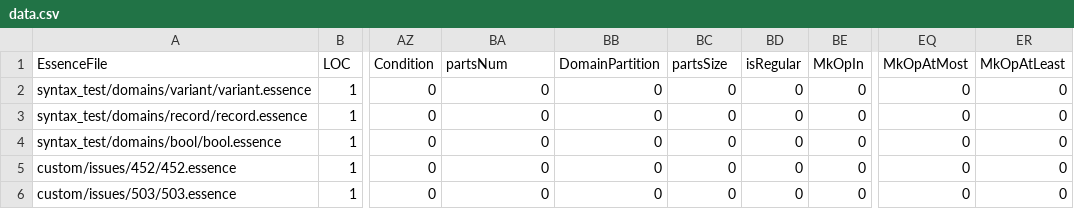
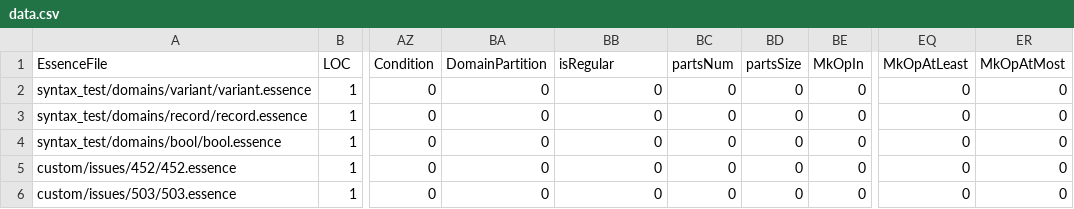
Before and after one commit to chococara-exe/conjure-oxide, a CSV file: tools/essence-feature-usage-stats/data.csv, drawn as a sheet; only a part is shown, gaps mark what is left out; the diff names each change by its address in the sheet, - before the commit and + after, or states it on an @@ line.

Commit message:
Actions: Deploy the essence features usage table 🚀

```diff
--- a/tools/essence-feature-usage-stats/data.csv
+++ b/tools/essence-feature-usage-stats/data.csv
-BA1: partsNum
+BA1: DomainPartition
-BB1: DomainPartition
+BB1: isRegular
-BC1: partsSize
+BC1: partsNum
-BD1: isRegular
+BD1: partsSize
-EQ1: MkOpAtMost
+EQ1: MkOpAtLeast
-ER1: MkOpAtLeast
+ER1: MkOpAtMost
```
Also changed, not shown: 1 other file.
